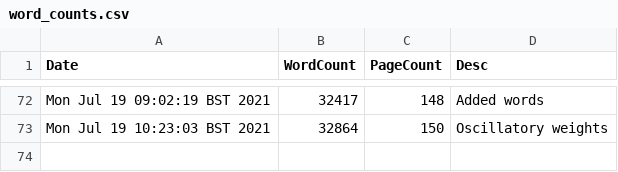
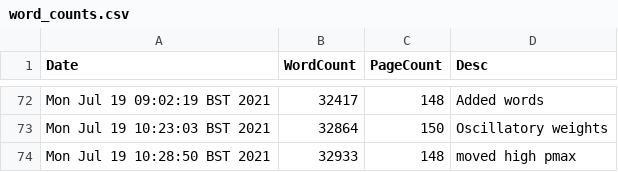
Before and after one commit to pc559/thesis, a CSV file: word_counts.csv, drawn as a sheet; only a part is shown, gaps mark what is left out; the diff names each change by its address in the sheet, - before the commit and + after, or states it on an @@ line.

Commit message:
moved high pmax

```diff
--- a/word_counts.csv
+++ b/word_counts.csv
+row 74: Mon Jul 19 10:28:50 BST 2021 | 32933 | 148 | moved high pmax
```
Also changed, not shown: 4 other files.
